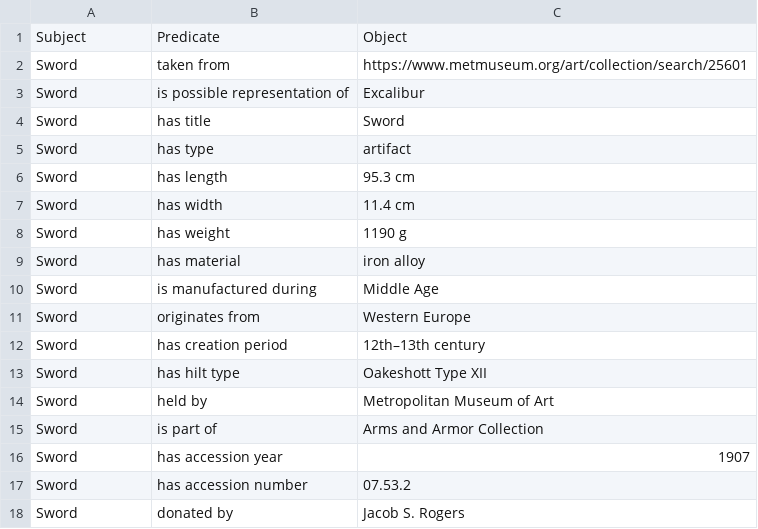
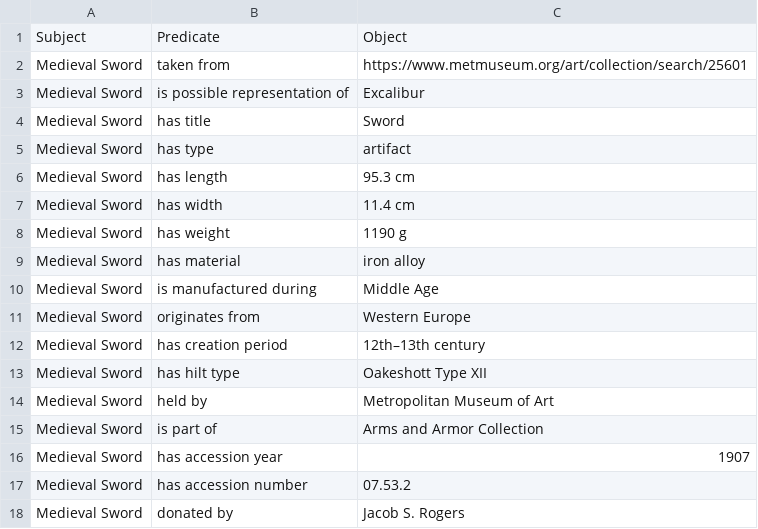
Before and after one commit to The-Sword-in-the-Stone-LOD/The-Sword-in-the-Stone-LOD, a CSV file: csv_files/sword.csv, drawn as a sheet.

Commit message:
Update sword.csv

```diff
--- a/csv_files/sword.csv
+++ b/csv_files/sword.csv
@@ -1,18 +1,18 @@
 Subject,Predicate,Object
-Sword,taken from,https://www.metmuseum.org/art/collection/search/25601
-Sword,is possible representation of,Excalibur
-Sword,has title,"Sword"
-Sword,has type,artifact
-Sword,has length,95.3 cm
-Sword,has width,11.4 cm
-Sword,has weight,1190 g
-Sword,has material,iron alloy
-Sword,is manufactured during,Middle Age
-Sword,originates from,Western Europe
-Sword,has creation period,12th–13th century
-Sword,has hilt type,Oakeshott Type XII
-Sword,held by,Metropolitan Museum of Art
-Sword,is part of,Arms and Armor Collection
-Sword,has accession year,1907
-Sword,has accession number,07.53.2
-Sword,donated by,Jacob S. Rogers
+Medieval Sword,taken from,https://www.metmuseum.org/art/collection/search/25601
+Medieval Sword,is possible representation of,Excalibur
+Medieval Sword,has title,"Sword"
+Medieval Sword,has type,artifact
+Medieval Sword,has length,95.3 cm
+Medieval Sword,has width,11.4 cm
+Medieval Sword,has weight,1190 g
+Medieval Sword,has material,iron alloy
+Medieval Sword,is manufactured during,Middle Age
+Medieval Sword,originates from,Western Europe
+Medieval Sword,has creation period,12th–13th century
+Medieval Sword,has hilt type,Oakeshott Type XII
+Medieval Sword,held by,Metropolitan Museum of Art
+Medieval Sword,is part of,Arms and Armor Collection
+Medieval Sword,has accession year,1907
+Medieval Sword,has accession number,07.53.2
+Medieval Sword,donated by,Jacob S. Rogers
```
